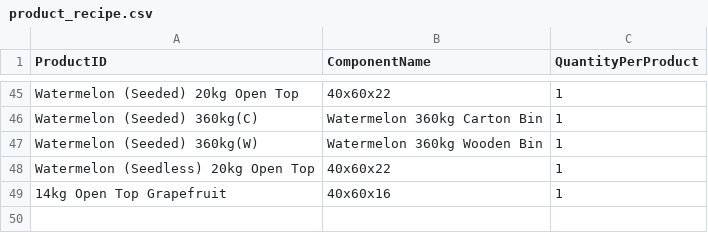
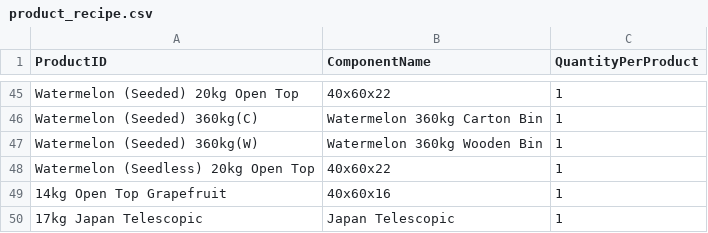
Before and after one commit to akinsoyleyen/cogs_calculator, a CSV file: product_recipe.csv, drawn as a sheet; only a part is shown, gaps mark what is left out.

```diff
--- a/product_recipe.csv
+++ b/product_recipe.csv
@@ -49 +49,2 @@ Watermelon (Seedless) 20kg Open Top,40x60x22,1
 14kg Open Top Grapefruit,40x60x16,1
+17kg Japan Telescopic,Japan Telescopic,1
```
Also changed, not shown: components.csv, product_packing.csv, 1 other file.
